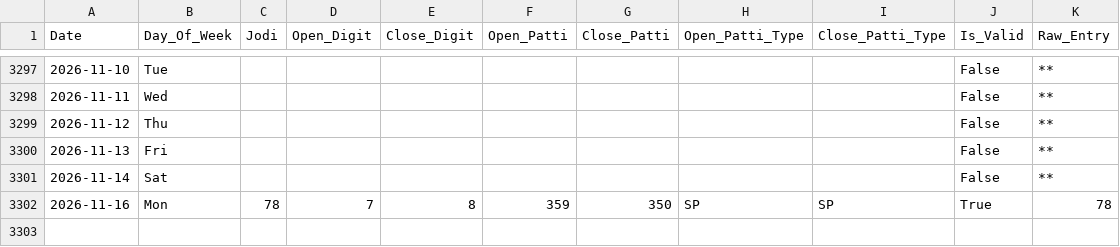
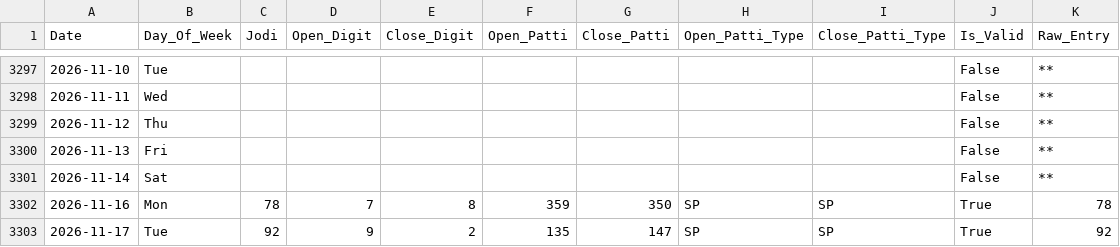
Before and after one commit to zevbuild/zevbuild, a CSV file: tools/matka/kalyan/kalyan_historical_data.csv, drawn as a sheet; only a part is shown, gaps mark what is left out; the diff names each change by its address in the sheet, - before the commit and + after, or states it on an @@ line.

```diff
--- a/tools/matka/kalyan/kalyan_historical_data.csv
+++ b/tools/matka/kalyan/kalyan_historical_data.csv
+row 3303: 2026-11-17 | Tue | 92 | 9 | 2 | 135 | 147 | SP | SP | True | 92
```
Also changed, not shown: tools/matka/kalyan_historical_data.csv, 13 other files.
